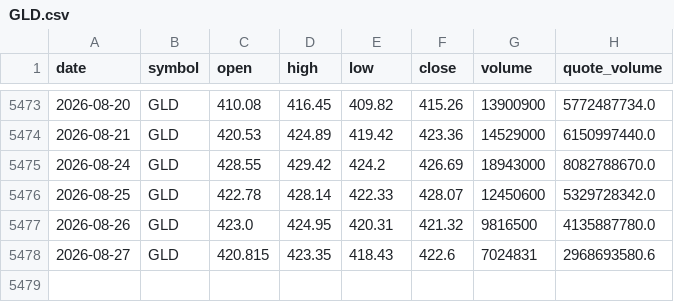
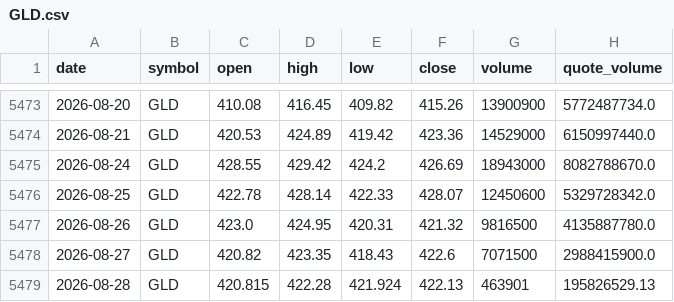
Before and after one commit to bsachart/finance-metrics-fetch, a CSV file: data/market/GLD.csv, drawn as a sheet; only a part is shown, gaps mark what is left out.

```diff
--- a/data/market/GLD.csv
+++ b/data/market/GLD.csv
@@ -5477,2 +5477,3 @@ date,symbol,open,high,low,close,volume,quote_volume
 2026-08-26,GLD,423.0,424.95,420.31,421.32,9816500,4135887780.0
-2026-08-27,GLD,420.815,423.35,418.43,422.6,7024831,2968693580.6
+2026-08-27,GLD,420.82,423.35,418.43,422.6,7071500,2988415900.0
+2026-08-28,GLD,420.815,422.28,421.924,422.13,463901,195826529.13
```
Also changed, not shown: data/market/GOOGL.csv, data/market/INTC.csv, 8 other files.
